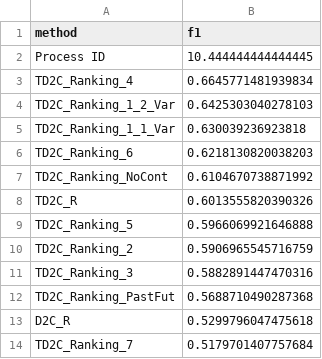
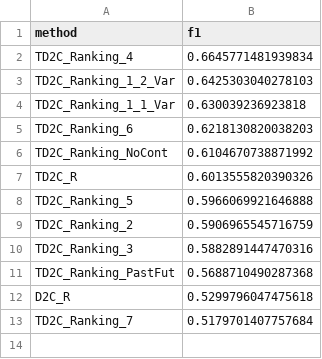
Before and after one commit to jacopoUCL/td2c, a CSV file: notebooks/contributions/td2c_extesions/results/Regression/metrics/f1_td2c_ranking_avg.csv, drawn as a sheet.

```diff
--- a/notebooks/contributions/td2c_extesions/results/Regression/metrics/f1_td2c_ranking_avg.csv
+++ b/notebooks/contributions/td2c_extesions/results/Regression/metrics/f1_td2c_ranking_avg.csv
@@ -1,3 +1,2 @@
 method,f1
-Process ID,10.444444444444445
 TD2C_Ranking_4,0.6645771481939834
```
Also changed, not shown: notebooks/contributions/td2c_extesions/results/Regression/metrics/precision_td2c_ranking_avg.csv, notebooks/contributions/td2c_extesions/results/Regression/metrics/recall_td2c_ranking_avg.csv, 2 other files.
